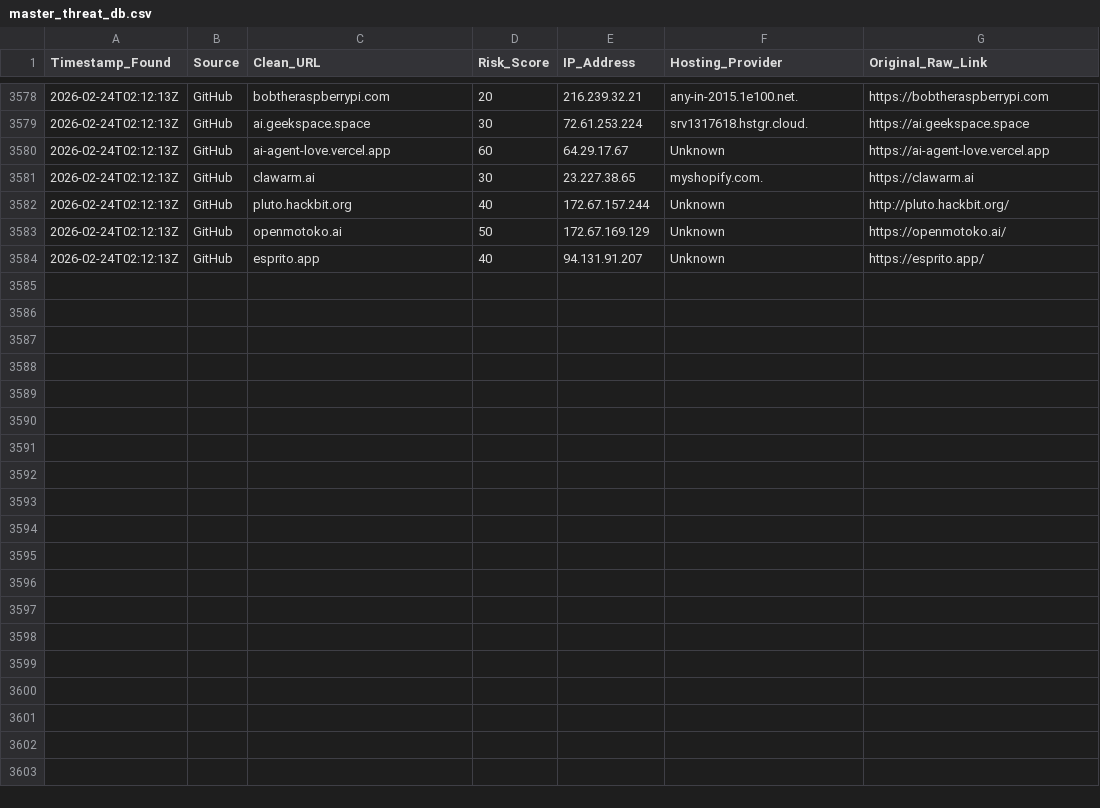
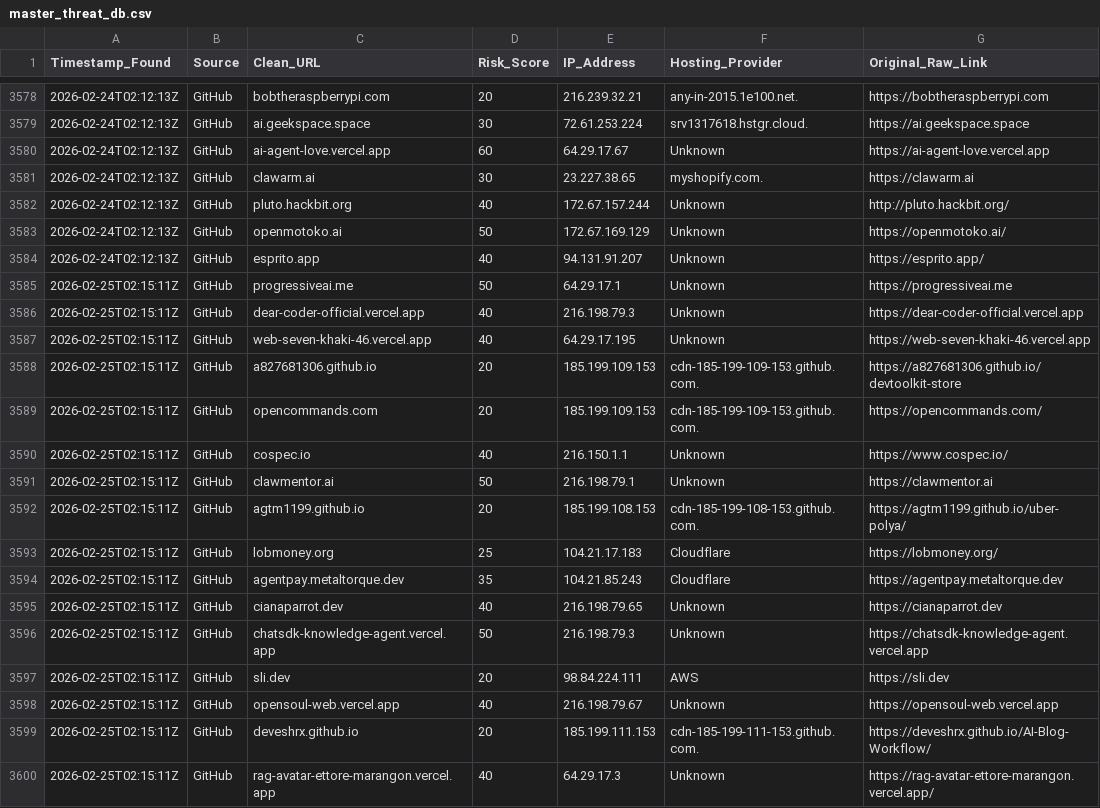
Before and after one commit to apadams/ai-safety-processing-engine, a CSV file: master_threat_db.csv, drawn as a sheet; only a part is shown, gaps mark what is left out; the diff names each change by its address in the sheet, - before the commit and + after, or states it on an @@ line.

Commit message:
Daily Intel Update: 2026-02-25

```diff
--- a/master_threat_db.csv
+++ b/master_threat_db.csv
+row 3585: 2026-02-25T02:15:11Z | GitHub | progressiveai.me | 50 | 64.29.17.1 | Unknown | https://progressiveai.me
+row 3586: 2026-02-25T02:15:11Z | GitHub | dear-coder-official.vercel.app | 40 | 216.198.79.3 | Unknown | https://dear-coder-official.vercel.app
+row 3587: 2026-02-25T02:15:11Z | GitHub | web-seven-khaki-46.vercel.app | 40 | 64.29.17.195 | Unknown | https://web-seven-khaki-46.vercel.app
+row 3588: 2026-02-25T02:15:11Z | GitHub | a827681306.github.io | 20 | 185.199.109.153 | cdn-185-199-109-153.github.com. | https://a827681306.github.io/devtoolkit-store
+row 3589: 2026-02-25T02:15:11Z | GitHub | opencommands.com | 20 | 185.199.109.153 | cdn-185-199-109-153.github.com. | https://opencommands.com/
+row 3590: 2026-02-25T02:15:11Z | GitHub | cospec.io | 40 | 216.150.1.1 | Unknown | https://www.cospec.io/
+row 3591: 2026-02-25T02:15:11Z | GitHub | clawmentor.ai | 50 | 216.198.79.1 | Unknown | https://clawmentor.ai
+row 3592: 2026-02-25T02:15:11Z | GitHub | agtm1199.github.io | 20 | 185.199.108.153 | cdn-185-199-108-153.github.com. | https://agtm1199.github.io/uber-polya/
+row 3593: 2026-02-25T02:15:11Z | GitHub | lobmoney.org | 25 | 104.21.17.183 | Cloudflare | https://lobmoney.org/
+row 3594: 2026-02-25T02:15:11Z | GitHub | agentpay.metaltorque.dev | 35 | 104.21.85.243 | Cloudflare | https://agentpay.metaltorque.dev
+row 3595: 2026-02-25T02:15:11Z | GitHub | cianaparrot.dev | 40 | 216.198.79.65 | Unknown | https://cianaparrot.dev
+row 3596: 2026-02-25T02:15:11Z | GitHub | chatsdk-knowledge-agent.vercel.app | 50 | 216.198.79.3 | Unknown | https://chatsdk-knowledge-agent.vercel.app
+row 3597: 2026-02-25T02:15:11Z | GitHub | sli.dev | 20 | 98.84.224.111 | AWS | https://sli.dev
+row 3598: 2026-02-25T02:15:11Z | GitHub | opensoul-web.vercel.app | 40 | 216.198.79.67 | Unknown | https://opensoul-web.vercel.app
+row 3599: 2026-02-25T02:15:11Z | GitHub | deveshrx.github.io | 20 | 185.199.111.153 | cdn-185-199-111-153.github.com. | https://deveshrx.github.io/AI-Blog-Workflow/
+row 3600: 2026-02-25T02:15:11Z | GitHub | rag-avatar-ettore-marangon.vercel.app | 40 | 64.29.17.3 | Unknown | https://rag-avatar-ettore-marangon.vercel.app/
```
